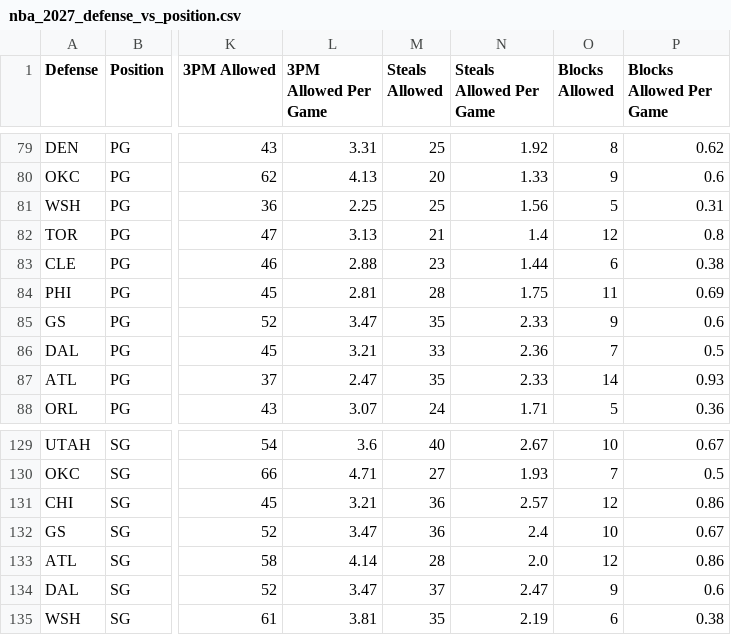
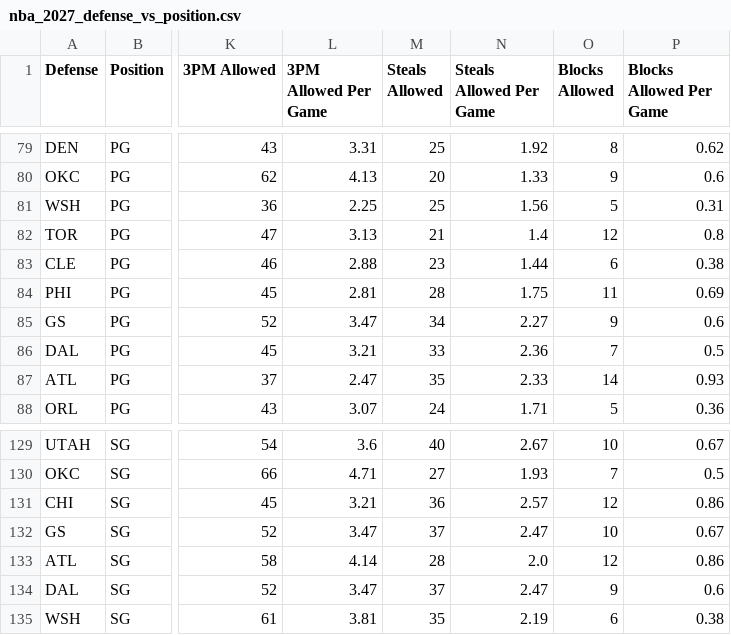
Before and after one commit to HitByOne/NBAData, a CSV file: site/data/nba_2027_defense_vs_position.csv, drawn as a sheet; only a part is shown, gaps mark what is left out; the diff names each change by its address in the sheet, - before the commit and + after, or states it on an @@ line.

```diff
--- a/site/data/nba_2027_defense_vs_position.csv
+++ b/site/data/nba_2027_defense_vs_position.csv
-M85 (Steals Allowed): 35
+M85 (Steals Allowed): 34
-N85 (Steals Allowed Per Game): 2.33
+N85 (Steals Allowed Per Game): 2.27
-M132 (Steals Allowed): 36
+M132 (Steals Allowed): 37
-N132 (Steals Allowed Per Game): 2.4
+N132 (Steals Allowed Per Game): 2.47
```
Also changed, not shown: site/data/nba_2027_backtest.csv, site/data/nba_2027_injury_report.csv, 6 other files.
